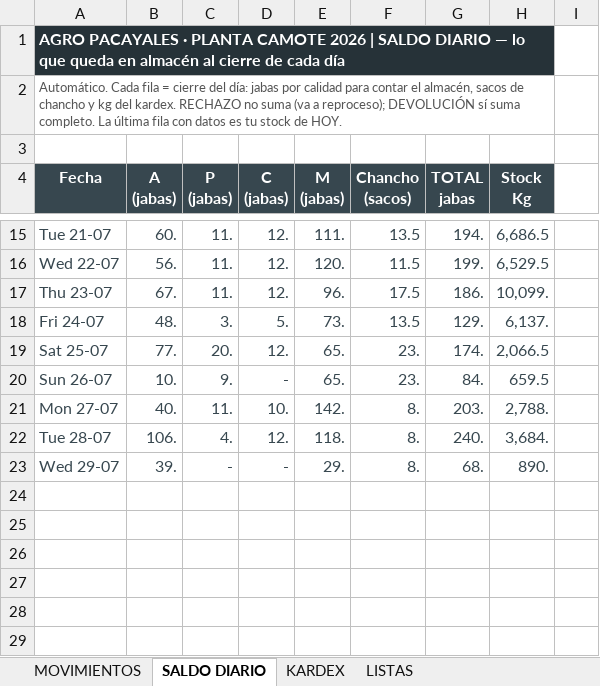
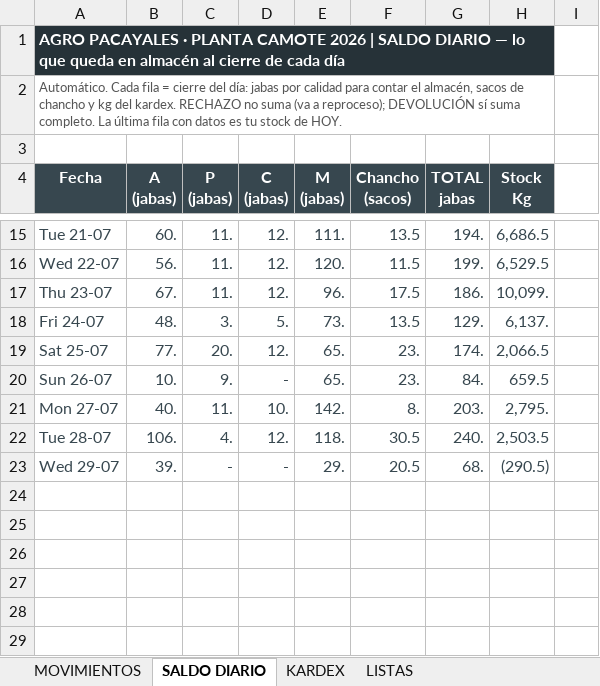
Before and after one commit to mirianmartinezparedes-ship-it/AGRO-PACAYALES, an Excel workbook: PROCESO DE PLANTA.xlsx, sheet SALDO DIARIO, drawn as a sheet; only a part is shown, gaps mark what is left out; values as stored, in another font and other column widths than the file's, no borders; conditional formats not drawn; the diff names each change by its address in the sheet, - before the commit and + after, or states it on an @@ line.

```diff
--- a/PROCESO DE PLANTA.xlsx (sheet SALDO DIARIO)
+++ b/PROCESO DE PLANTA.xlsx (sheet SALDO DIARIO)
-H21 (Stock Kg): 2,788.
+H21 (Stock Kg): 2,795.
-F22 (Chancho (sacos)): 8.
+F22 (Chancho (sacos)): 30.5
-H22 (Stock Kg): 3,684.
+H22 (Stock Kg): 2,503.5
-F23 (Chancho (sacos)): 8.
+F23 (Chancho (sacos)): 20.5
-H23 (Stock Kg): 890.
+H23 (Stock Kg): (290.5)
```
Also changed, not shown: sheet KARDEX, sheet MOVIMIENTOS, formulas that keep their value, hidden cells, charts or pictures, 1 other file.
